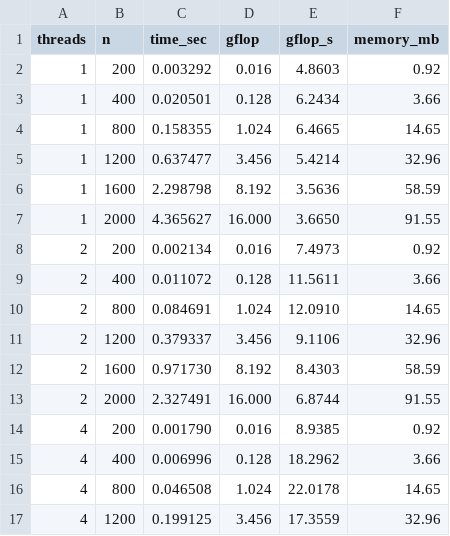
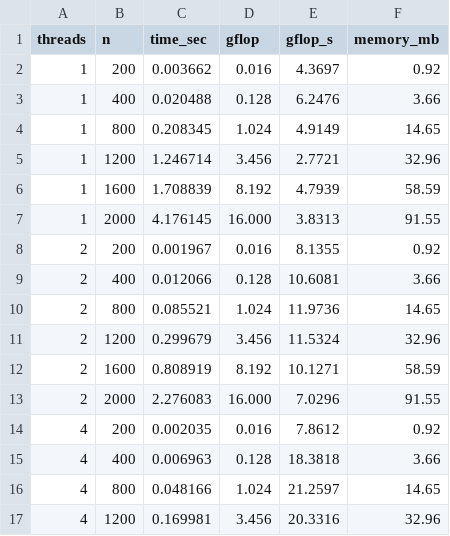
Before and after one commit to Matvey1338/parallel_prog, a CSV file: experiment_results.csv, drawn as a sheet; only a part is shown; the diff covers the shown part only.

```diff
--- a/experiment_results.csv
+++ b/experiment_results.csv
@@ -1,17 +1,17 @@
 threads,n,time_sec,gflop,gflop_s,memory_mb
-1,200,0.003292,0.016,4.8603,0.92
-1,400,0.020501,0.128,6.2434,3.66
-1,800,0.158355,1.024,6.4665,14.65
-1,1200,0.637477,3.456,5.4214,32.96
-1,1600,2.298798,8.192,3.5636,58.59
-1,2000,4.365627,16.000,3.6650,91.55
-2,200,0.002134,0.016,7.4973,0.92
-2,400,0.011072,0.128,11.5611,3.66
-2,800,0.084691,1.024,12.0910,14.65
-2,1200,0.379337,3.456,9.1106,32.96
-2,1600,0.971730,8.192,8.4303,58.59
-2,2000,2.327491,16.000,6.8744,91.55
-4,200,0.001790,0.016,8.9385,0.92
-4,400,0.006996,0.128,18.2962,3.66
-4,800,0.046508,1.024,22.0178,14.65
-4,1200,0.199125,3.456,17.3559,32.96
+1,200,0.003662,0.016,4.3697,0.92
+1,400,0.020488,0.128,6.2476,3.66
+1,800,0.208345,1.024,4.9149,14.65
+1,1200,1.246714,3.456,2.7721,32.96
+1,1600,1.708839,8.192,4.7939,58.59
+1,2000,4.176145,16.000,3.8313,91.55
+2,200,0.001967,0.016,8.1355,0.92
+2,400,0.012066,0.128,10.6081,3.66
+2,800,0.085521,1.024,11.9736,14.65
+2,1200,0.299679,3.456,11.5324,32.96
+2,1600,0.808919,8.192,10.1271,58.59
+2,2000,2.276083,16.000,7.0296,91.55
+4,200,0.002035,0.016,7.8612,0.92
+4,400,0.006963,0.128,18.3818,3.66
+4,800,0.048166,1.024,21.2597,14.65
+4,1200,0.169981,3.456,20.3316,32.96
```
Also changed, not shown: 18 added rows and 16 edited cells elsewhere in this file, 5 other files.
